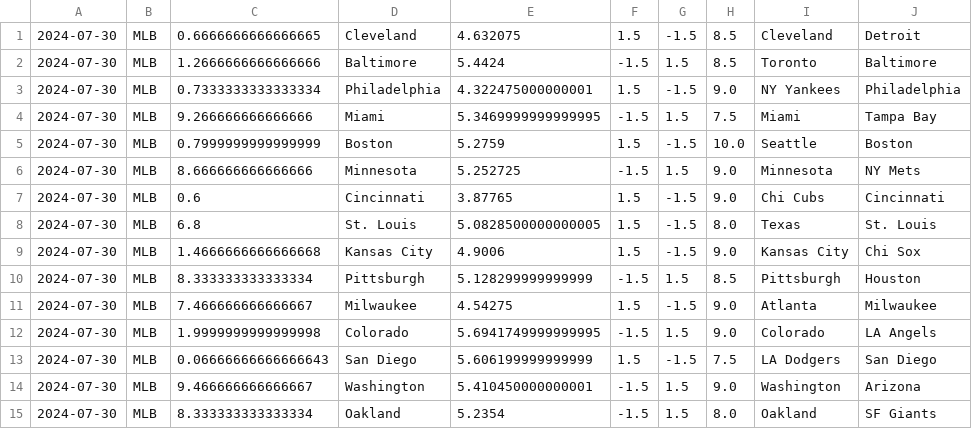
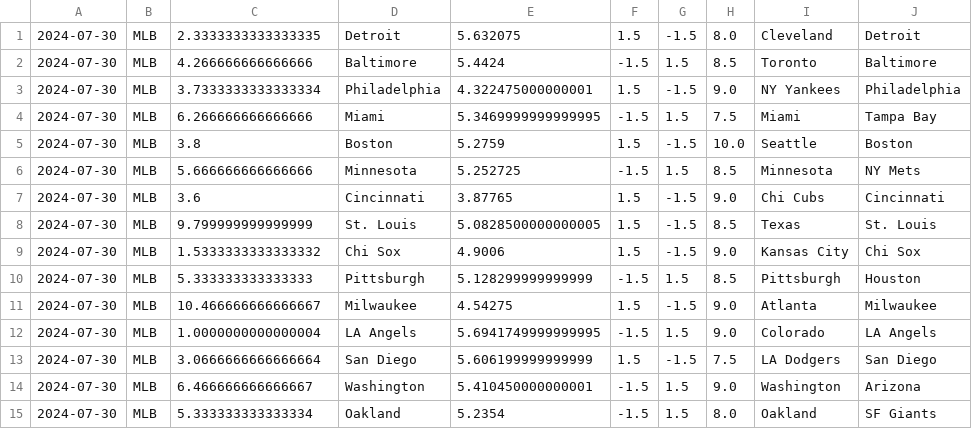
Before and after one commit to cookeda/CapstoneSportsbook, a CSV file: OddsHistory/History/Predictions.csv, drawn as a sheet.

```diff
--- a/OddsHistory/History/Predictions.csv
+++ b/OddsHistory/History/Predictions.csv
@@ -1,15 +1,15 @@
-2024-07-30,MLB,0.6666666666666665,Cleveland,4.632075,1.5,-1.5,8.5,Cleveland,Detroit
-2024-07-30,MLB,1.2666666666666666,Baltimore,5.4424,-1.5,1.5,8.5,Toronto,Baltimore
-2024-07-30,MLB,0.7333333333333334,Philadelphia,4.322475000000001,1.5,-1.5,9.0,NY Yankees,Philadelphia
-2024-07-30,MLB,9.266666666666666,Miami,5.3469999999999995,-1.5,1.5,7.5,Miami,Tampa Bay
-2024-07-30,MLB,0.7999999999999999,Boston,5.2759,1.5,-1.5,10.0,Seattle,Boston
-2024-07-30,MLB,8.666666666666666,Minnesota,5.252725,-1.5,1.5,9.0,Minnesota,NY Mets
-2024-07-30,MLB,0.6,Cincinnati,3.87765,1.5,-1.5,9.0,Chi Cubs,Cincinnati
-2024-07-30,MLB,6.8,St. Louis,5.0828500000000005,1.5,-1.5,8.0,Texas,St. Louis
-2024-07-30,MLB,1.4666666666666668,Kansas City,4.9006,1.5,-1.5,9.0,Kansas City,Chi Sox
-2024-07-30,MLB,8.333333333333334,Pittsburgh,5.128299999999999,-1.5,1.5,8.5,Pittsburgh,Houston
-2024-07-30,MLB,7.466666666666667,Milwaukee,4.54275,1.5,-1.5,9.0,Atlanta,Milwaukee
-2024-07-30,MLB,1.9999999999999998,Colorado,5.6941749999999995,-1.5,1.5,9.0,Colorado,LA Angels
-2024-07-30,MLB,0.06666666666666643,San Diego,5.606199999999999,1.5,-1.5,7.5,LA Dodgers,San Diego
-2024-07-30,MLB,9.466666666666667,Washington,5.410450000000001,-1.5,1.5,9.0,Washington,Arizona
-2024-07-30,MLB,8.333333333333334,Oakland,5.2354,-1.5,1.5,8.0,Oakland,SF Giants
+2024-07-30,MLB,2.3333333333333335,Detroit,5.632075,1.5,-1.5,8.0,Cleveland,Detroit
+2024-07-30,MLB,4.266666666666666,Baltimore,5.4424,-1.5,1.5,8.5,Toronto,Baltimore
+2024-07-30,MLB,3.7333333333333334,Philadelphia,4.322475000000001,1.5,-1.5,9.0,NY Yankees,Philadelphia
+2024-07-30,MLB,6.266666666666666,Miami,5.3469999999999995,-1.5,1.5,7.5,Miami,Tampa Bay
+2024-07-30,MLB,3.8,Boston,5.2759,1.5,-1.5,10.0,Seattle,Boston
+2024-07-30,MLB,5.666666666666666,Minnesota,5.252725,-1.5,1.5,8.5,Minnesota,NY Mets
+2024-07-30,MLB,3.6,Cincinnati,3.87765,1.5,-1.5,9.0,Chi Cubs,Cincinnati
+2024-07-30,MLB,9.799999999999999,St. Louis,5.0828500000000005,1.5,-1.5,8.5,Texas,St. Louis
+2024-07-30,MLB,1.5333333333333332,Chi Sox,4.9006,1.5,-1.5,9.0,Kansas City,Chi Sox
+2024-07-30,MLB,5.333333333333333,Pittsburgh,5.128299999999999,-1.5,1.5,8.5,Pittsburgh,Houston
+2024-07-30,MLB,10.466666666666667,Milwaukee,4.54275,1.5,-1.5,9.0,Atlanta,Milwaukee
+2024-07-30,MLB,1.0000000000000004,LA Angels,5.6941749999999995,-1.5,1.5,9.0,Colorado,LA Angels
+2024-07-30,MLB,3.0666666666666664,San Diego,5.606199999999999,1.5,-1.5,7.5,LA Dodgers,San Diego
+2024-07-30,MLB,6.466666666666667,Washington,5.410450000000001,-1.5,1.5,9.0,Washington,Arizona
+2024-07-30,MLB,5.333333333333334,Oakland,5.2354,-1.5,1.5,8.0,Oakland,SF Giants
```
Also changed, not shown: 13 other files.
